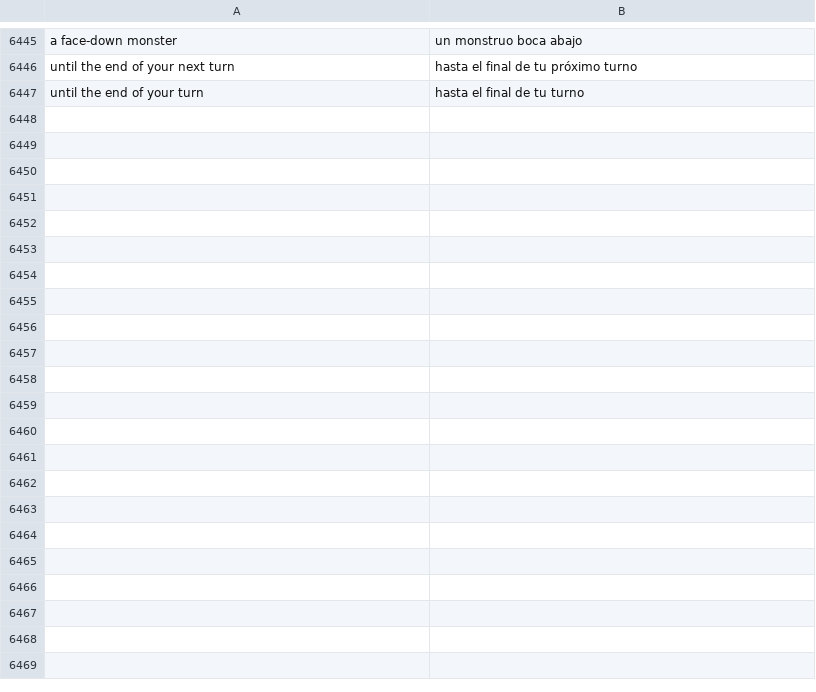
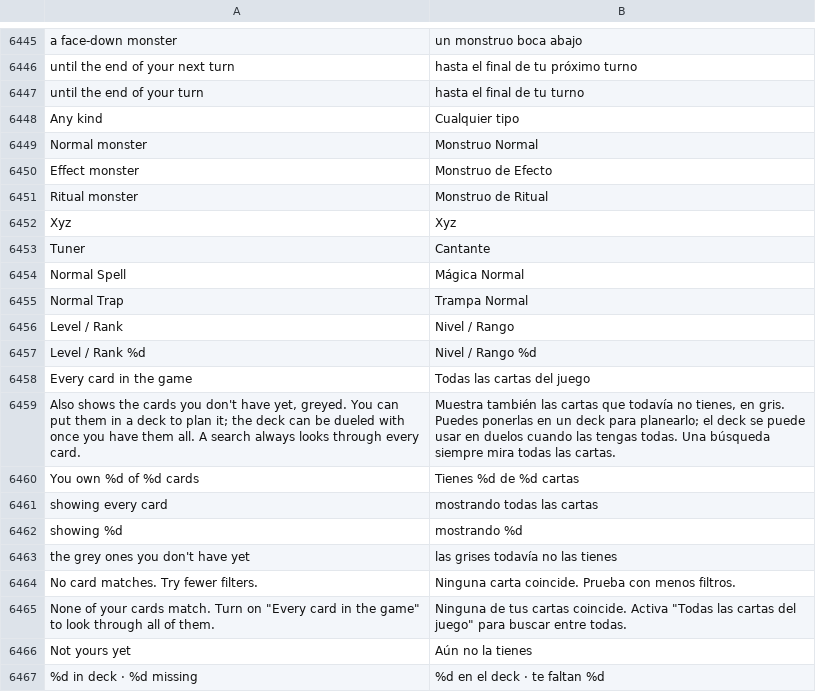
Before and after one commit to raulgniubo/yugioh-crossroads, a TSV file: tools/dev/i18n_extras.tsv, drawn as a sheet; only a part is shown, gaps mark what is left out; the diff covers the shown part only; the diff names each change by its address in the sheet, - before the commit and + after, or states it on an @@ line.

```diff
--- a/tools/dev/i18n_extras.tsv
+++ b/tools/dev/i18n_extras.tsv
+row 6448: Any kind | Cualquier tipo
+row 6449: Normal monster | Monstruo Normal
+row 6450: Effect monster | Monstruo de Efecto
+row 6451: Ritual monster | Monstruo de Ritual
+row 6452: Xyz | Xyz
+row 6453: Tuner | Cantante
+row 6454: Normal Spell | Mágica Normal
+row 6455: Normal Trap | Trampa Normal
+row 6456: Level / Rank | Nivel / Rango
+row 6457: Level / Rank %d | Nivel / Rango %d
+row 6458: Every card in the game | Todas las cartas del juego
+row 6459: Also shows the cards you don't have yet, greyed. You can put them in a deck to plan it; the deck can be dueled with once you have them all. A search always looks through every card. | Muestra también las cartas que todavía no tienes, en gris. Puedes ponerlas en un deck para planearlo; el deck se puede usar en duelos cuando las tengas todas. Una búsqueda siempre mira todas las cartas.
+row 6460: You own %d of %d cards | Tienes %d de %d cartas
+row 6461: showing every card | mostrando todas las cartas
+row 6462: showing %d | mostrando %d
+row 6463: the grey ones you don't have yet | las grises todavía no las tienes
+row 6464: No card matches. Try fewer filters. | Ninguna carta coincide. Prueba con menos filtros.
+row 6465: None of your cards match. Turn on "Every card in the game" to look through all of them. | Ninguna de tus cartas coincide. Activa "Todas las cartas del juego" para buscar entre todas.
+row 6466: Not yours yet | Aún no la tienes
+row 6467: %d in deck · %d missing | %d en el deck · te faltan %d
```
Also changed, not shown: 22 added rows elsewhere in this file, 20 other files.
